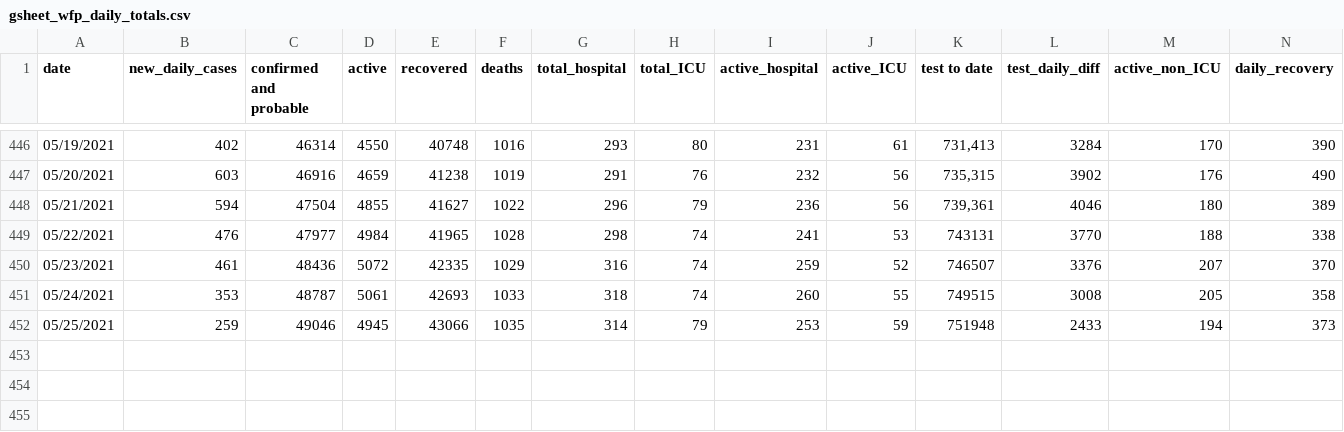
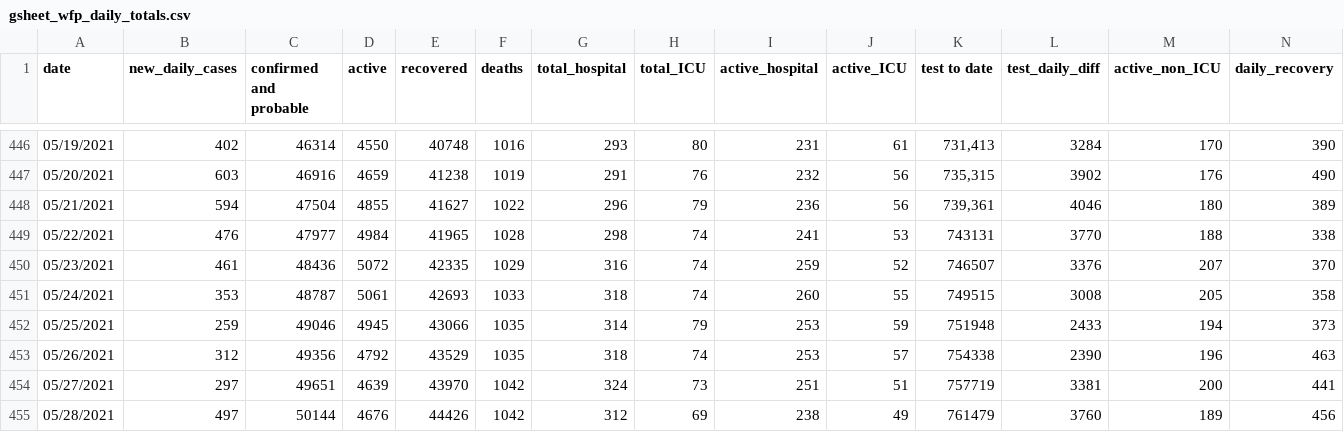
Before and after one commit to winnipegfreepress/covid19_analysis, a CSV file: data/raw/gsheet_wfp_daily_totals.csv, drawn as a sheet; only a part is shown, gaps mark what is left out; rows hold the shown columns only; the diff names each change by its address in the sheet, - before the commit and + after, or states it on an @@ line.

```diff
--- a/data/raw/gsheet_wfp_daily_totals.csv
+++ b/data/raw/gsheet_wfp_daily_totals.csv
+row 453: 05/26/2021 | 312 | 49356 | 4792 | 43529 | 1035 | 318 | 74 | 253 | 57 | 754338 | 2390 | 196 | 463
+row 454: 05/27/2021 | 297 | 49651 | 4639 | 43970 | 1042 | 324 | 73 | 251 | 51 | 757719 | 3381 | 200 | 441
+row 455: 05/28/2021 | 497 | 50144 | 4676 | 44426 | 1042 | 312 | 69 | 238 | 49 | 761479 | 3760 | 189 | 456
```
Also changed, not shown: data/raw/COVID19_vaccine_administration.csv, data/raw/COVID19_vaccine_distribution.csv, 53 other files.
